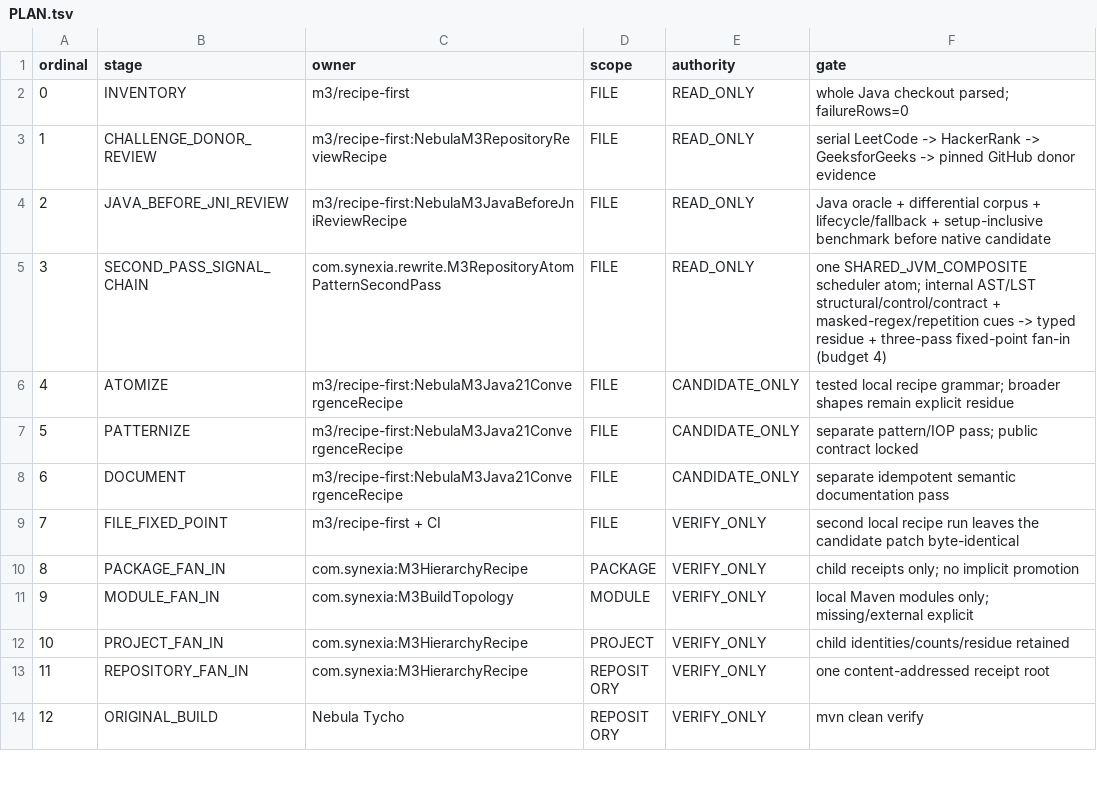
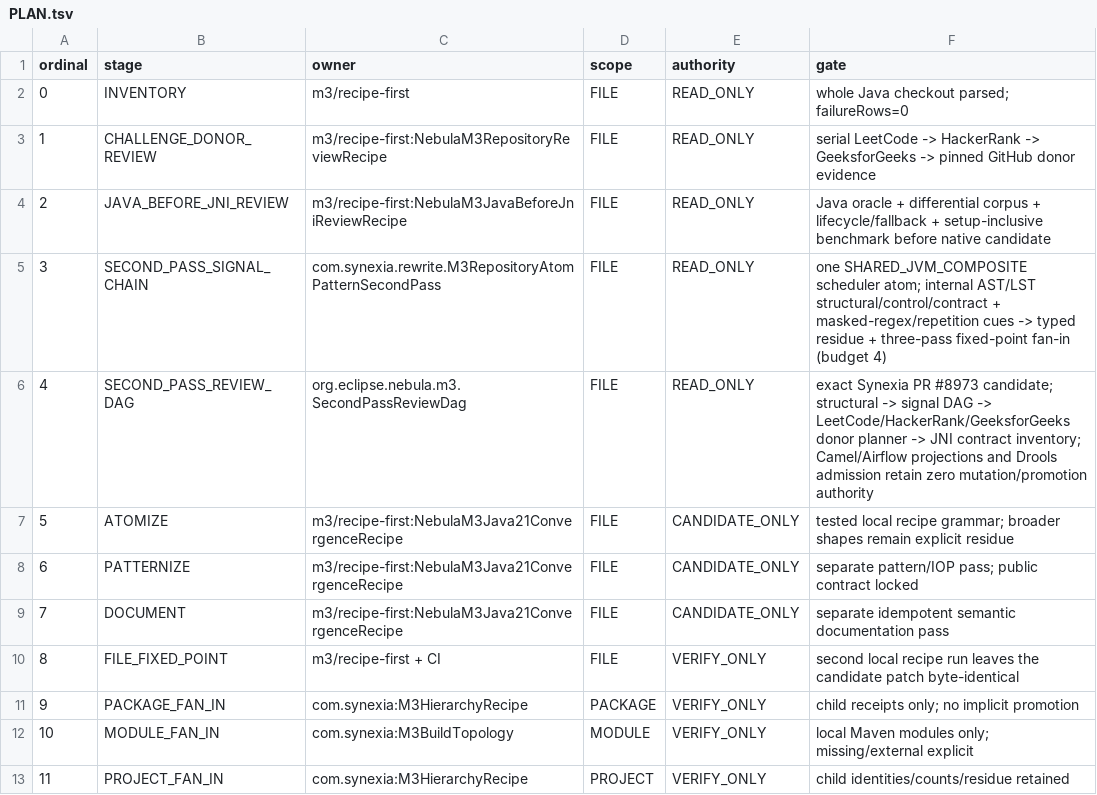
Before and after one commit to hsoliwal/nebula, a TSV file: m3/convergence/PLAN.tsv, drawn as a sheet; only a part is shown; the shorter side is filled out with more unchanged rows; addresses are those after the commit; the diff names each change by its address in the sheet, - before the commit and + after, or states it on an @@ line.

Commit message:
docs(m3): insert full second-pass review DAG convergence gate

```diff
--- a/m3/convergence/PLAN.tsv
+++ b/m3/convergence/PLAN.tsv
+row 6: 4 | SECOND_PASS_REVIEW_DAG | org.eclipse.nebula.m3.SecondPassReviewDag | FILE | READ_ONLY | exact Synexia PR #8973 candidate; structural -> signal DAG -> LeetCode/HackerRank/GeeksforGeeks donor planner -> JNI contract inventory; Camel/Airflow projections and Drools admission retain zero mutation/promotion authority
@@ column A (ordinal) renumbered from row 7 down @@
```
